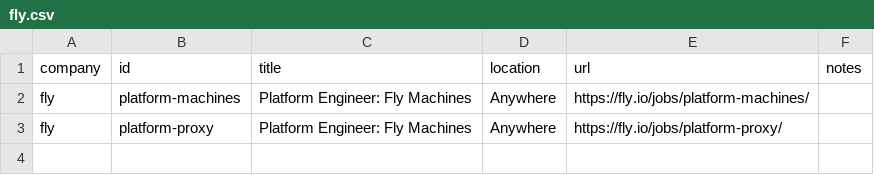
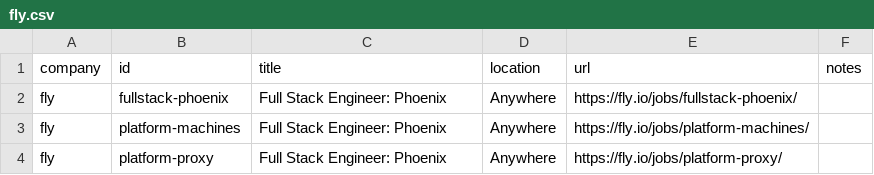
Before and after one commit to mrwinton/flat_jobs, a CSV file: data/silver/fly.csv, drawn as a sheet.

```diff
--- a/data/silver/fly.csv
+++ b/data/silver/fly.csv
@@ -1,3 +1,4 @@
 company,id,title,location,url,notes
-fly,platform-machines,Platform Engineer: Fly Machines,Anywhere,https://fly.io/jobs/platform-machines/,""
-fly,platform-proxy,Platform Engineer: Fly Machines,Anywhere,https://fly.io/jobs/platform-proxy/,""
+fly,fullstack-phoenix,Full Stack Engineer: Phoenix,Anywhere,https://fly.io/jobs/fullstack-phoenix/,""
+fly,platform-machines,Full Stack Engineer: Phoenix,Anywhere,https://fly.io/jobs/platform-machines/,""
+fly,platform-proxy,Full Stack Engineer: Phoenix,Anywhere,https://fly.io/jobs/platform-proxy/,""
```
Also changed, not shown: 4 other files.
